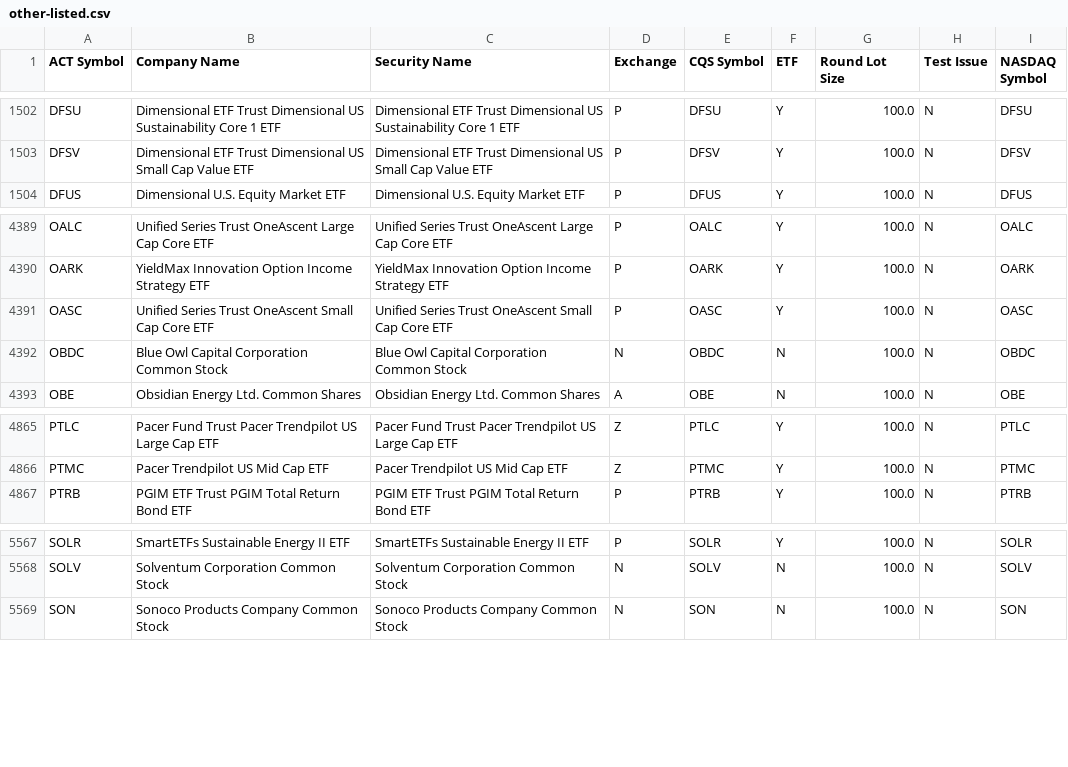
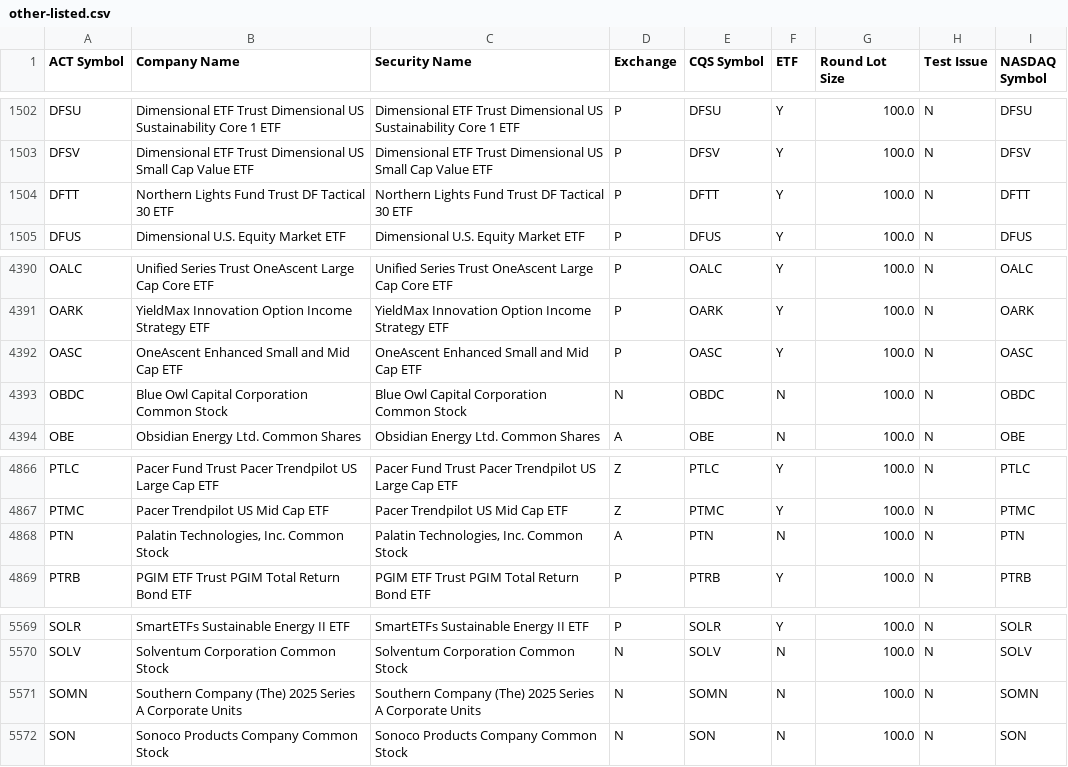
Before and after one commit to datasets/nyse-other-listings, a CSV file: data/other-listed.csv, drawn as a sheet; only a part is shown, gaps mark what is left out.

```diff
--- a/data/other-listed.csv
+++ b/data/other-listed.csv
@@ -1503,2 +1503,3 @@ DFSU,Dimensional ETF Trust Dimensional US Sustainability Core 1 ETF,Dimensional
 DFSV,Dimensional ETF Trust Dimensional US Small Cap Value ETF,Dimensional ETF Trust Dimensional US Small Cap Value ETF,P,DFSV,Y,100.0,N,DFSV
+DFTT,Northern Lights Fund Trust DF Tactical 30 ETF,Northern Lights Fund Trust DF Tactical 30 ETF,P,DFTT,Y,100.0,N,DFTT
 DFUS,Dimensional U.S. Equity Market ETF,Dimensional U.S. Equity Market ETF,P,DFUS,Y,100.0,N,DFUS
@@ -4390,3 +4391,3 @@ OALC,Unified Series Trust OneAscent Large Cap Core ETF,Unified Series Trust OneA
 OARK,YieldMax Innovation Option Income Strategy ETF,YieldMax Innovation Option Income Strategy ETF,P,OARK,Y,100.0,N,OARK
-OASC,Unified Series Trust OneAscent Small Cap Core ETF,Unified Series Trust OneAscent Small Cap Core ETF,P,OASC,Y,100.0,N,OASC
+OASC,OneAscent Enhanced Small and Mid Cap ETF,OneAscent Enhanced Small and Mid Cap ETF,P,OASC,Y,100.0,N,OASC
 OBDC,Blue Owl Capital Corporation Common Stock,Blue Owl Capital Corporation Common Stock,N,OBDC,N,100.0,N,OBDC
@@ -4866,2 +4867,3 @@ PTLC,Pacer Fund Trust Pacer Trendpilot US Large Cap ETF,Pacer Fund Trust Pacer T
 PTMC,Pacer Trendpilot US Mid Cap ETF,Pacer Trendpilot US Mid Cap ETF,Z,PTMC,Y,100.0,N,PTMC
+PTN,"Palatin Technologies, Inc. Common Stock","Palatin Technologies, Inc. Common Stock",A,PTN,N,100.0,N,PTN
 PTRB,PGIM ETF Trust PGIM Total Return Bond ETF,PGIM ETF Trust PGIM Total Return Bond ETF,P,PTRB,Y,100.0,N,PTRB
@@ -5568,2 +5570,3 @@ SOLR,SmartETFs Sustainable Energy II ETF,SmartETFs Sustainable Energy II ETF,P,S
 SOLV,Solventum Corporation Common Stock,Solventum Corporation Common Stock,N,SOLV,N,100.0,N,SOLV
+SOMN,Southern Company (The) 2025 Series A Corporate Units,Southern Company (The) 2025 Series A Corporate Units,N,SOMN,N,100.0,N,SOMN
 SON,Sonoco Products Company Common Stock,Sonoco Products Company Common Stock,N,SON,N,100.0,N,SON
```
Also changed, not shown: data/nyse-listed.csv.
